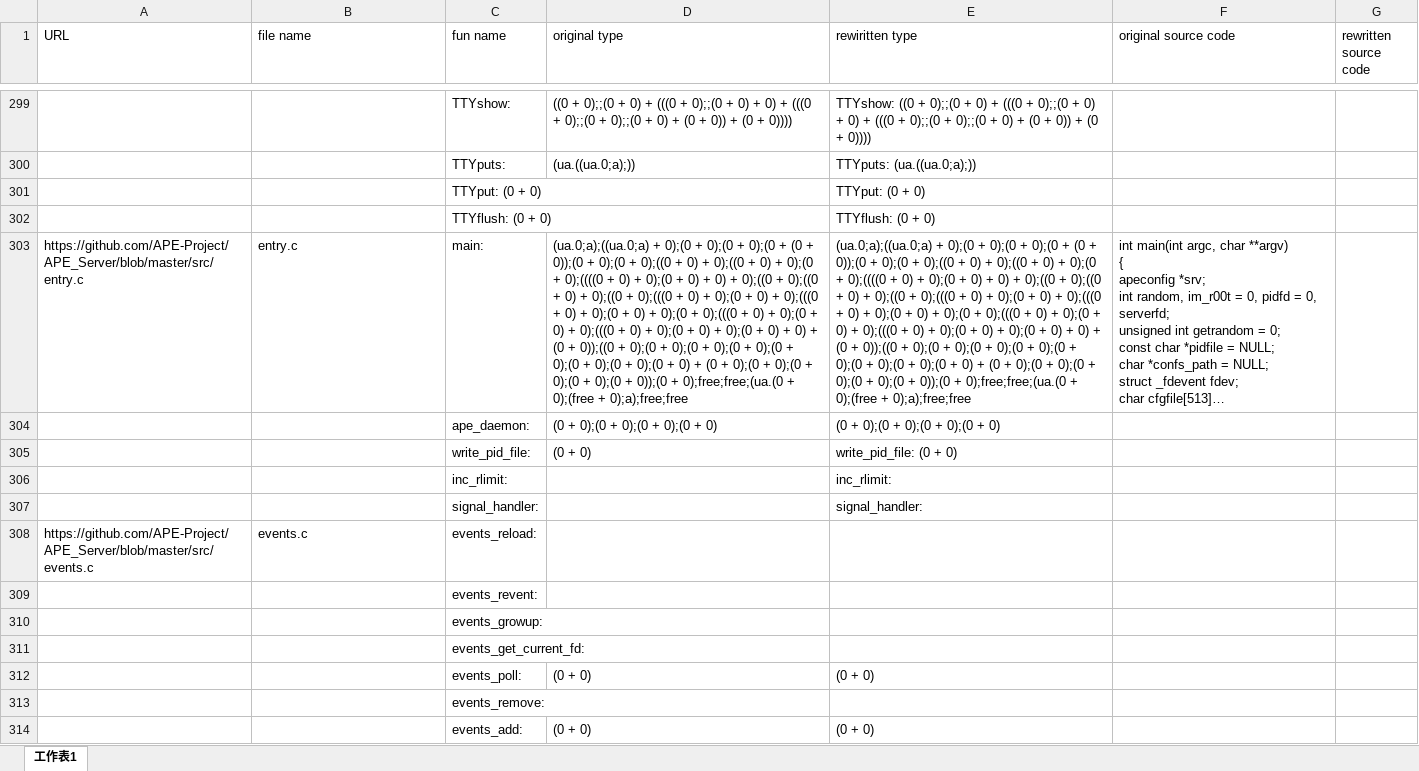
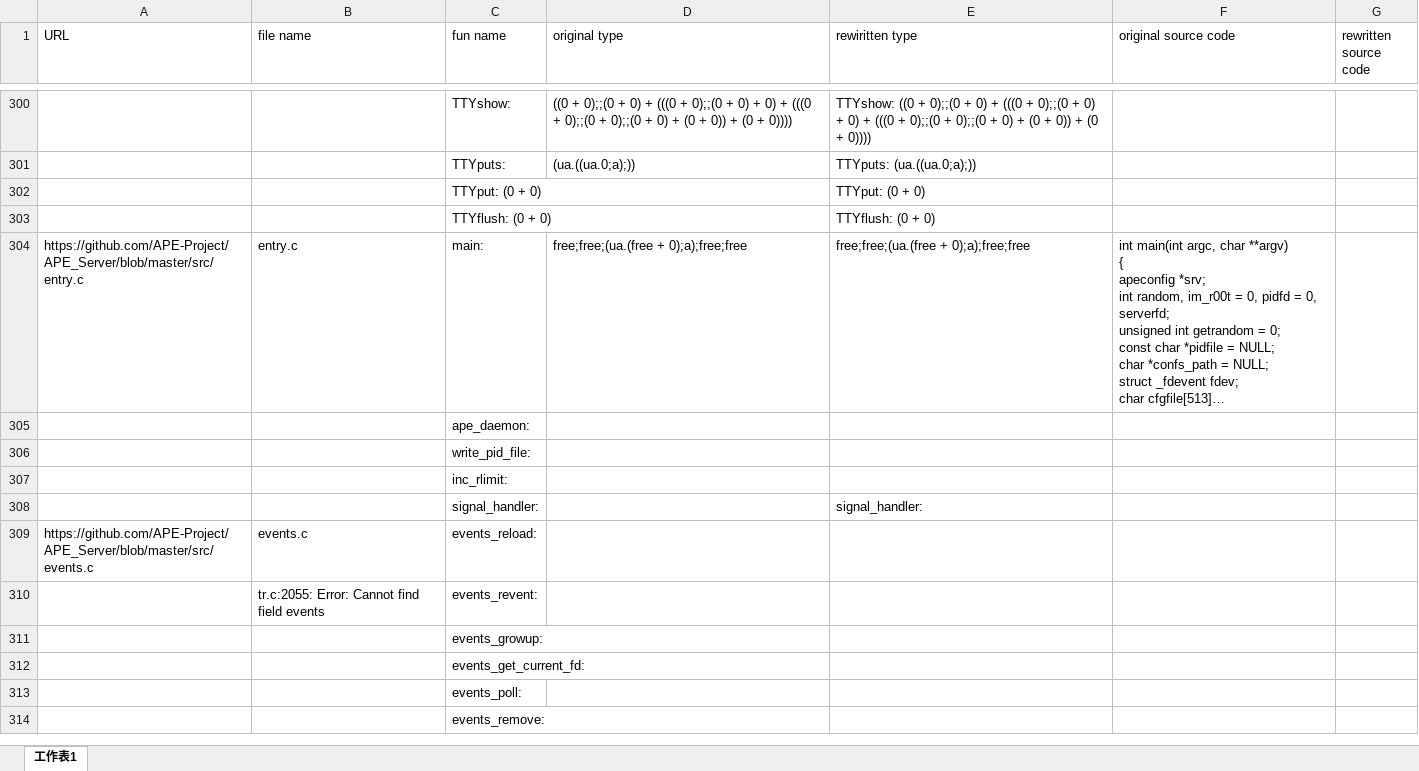
Before and after one commit to woailuo/tr_abs, an Excel workbook: expm.xlsx, sheet 工作表1, drawn as a sheet; only a part is shown, gaps mark what is left out; long unchanged cells end in …; values as stored, in another font and other column widths than the file's, no cell formats; removed rows and columns are numbered as before the commit, all else as after; the diff covers the shown part only; the diff names each change by its address in the sheet, - before the commit and + after, or states it on an @@ line.

Commit message:
update : expm.xlsx

```diff
--- a/expm.xlsx (sheet 工作表1)
+++ b/expm.xlsx (sheet 工作表1)
-D304 (original type): (ua.0;a);((ua.0;a) + 0);(0 + 0);(0 + 0);(0 + (0 + 0));(0 + 0);(0 + 0);((0 + 0) + 0);((0 + 0) + 0);(0 + 0);((((0 + 0) + 0);(0 + 0) + 0) + 0);((0 + 0);((0 + 0) + 0);((0 + 0);(((0 + 0) + 0);(0 + 0) + 0);(((0 + 0) + 0);(0 + 0) + 0);(0 + 0);(((0 + 0) + 0);(0 + 0) + 0);(((0 + 0) + 0);(0 + 0) + 0);(0 + 0) + 0) + (0 + 0));((0 + 0);(0 + 0);(0 + 0);(0 + 0);(0 + 0);(0 + 0);(0 + 0);(0 + 0) + (0 + 0);(0 + 0);(0 + 0);(0 + 0);(0 + 0));(0 + 0);free;free;(ua.(0 + 0);(free + 0);a);free;free
+D304 (original type): free;free;(ua.(free + 0);a);free;free
-E304 (rewiritten type): (ua.0;a);((ua.0;a) + 0);(0 + 0);(0 + 0);(0 + (0 + 0));(0 + 0);(0 + 0);((0 + 0) + 0);((0 + 0) + 0);(0 + 0);((((0 + 0) + 0);(0 + 0) + 0) + 0);((0 + 0);((0 + 0) + 0);((0 + 0);(((0 + 0) + 0);(0 + 0) + 0);(((0 + 0) + 0);(0 + 0) + 0);(0 + 0);(((0 + 0) + 0);(0 + 0) + 0);(((0 + 0) + 0);(0 + 0) + 0);(0 + 0) + 0) + (0 + 0));((0 + 0);(0 + 0);(0 + 0);(0 + 0);(0 + 0);(0 + 0);(0 + 0);(0 + 0) + (0 + 0);(0 + 0);(0 + 0);(0 + 0);(0 + 0));(0 + 0);free;free;(ua.(0 + 0);(free + 0);a);free;free
+E304 (rewiritten type): free;free;(ua.(free + 0);a);free;free
-row 304:  |  | ape_daemon: | (0 + 0);(0 + 0);(0 + 0);(0 + 0) | (0 + 0);(0 + 0);(0 + 0);(0 + 0)
-row 305:  |  | write_pid_file: | (0 + 0) | write_pid_file: (0 + 0)
-row 306:  |  | inc_rlimit: |  | inc_rlimit:
+row 305:  |  | ape_daemon:
+row 306:  |  | write_pid_file:
+row 307:  |  | inc_rlimit:
-B310 (file name): (empty)
+B310 (file name): tr.c:2055: Error: Cannot find field events
-row 312:  |  | events_poll: | (0 + 0) | (0 + 0)
+row 313:  |  | events_poll:
-row 314:  |  | events_add: | (0 + 0) | (0 + 0)
```
Also changed, not shown: 173 added rows, 171 removed rows and 154 edited cells elsewhere in this sheet, cell formats, 1 other file.
